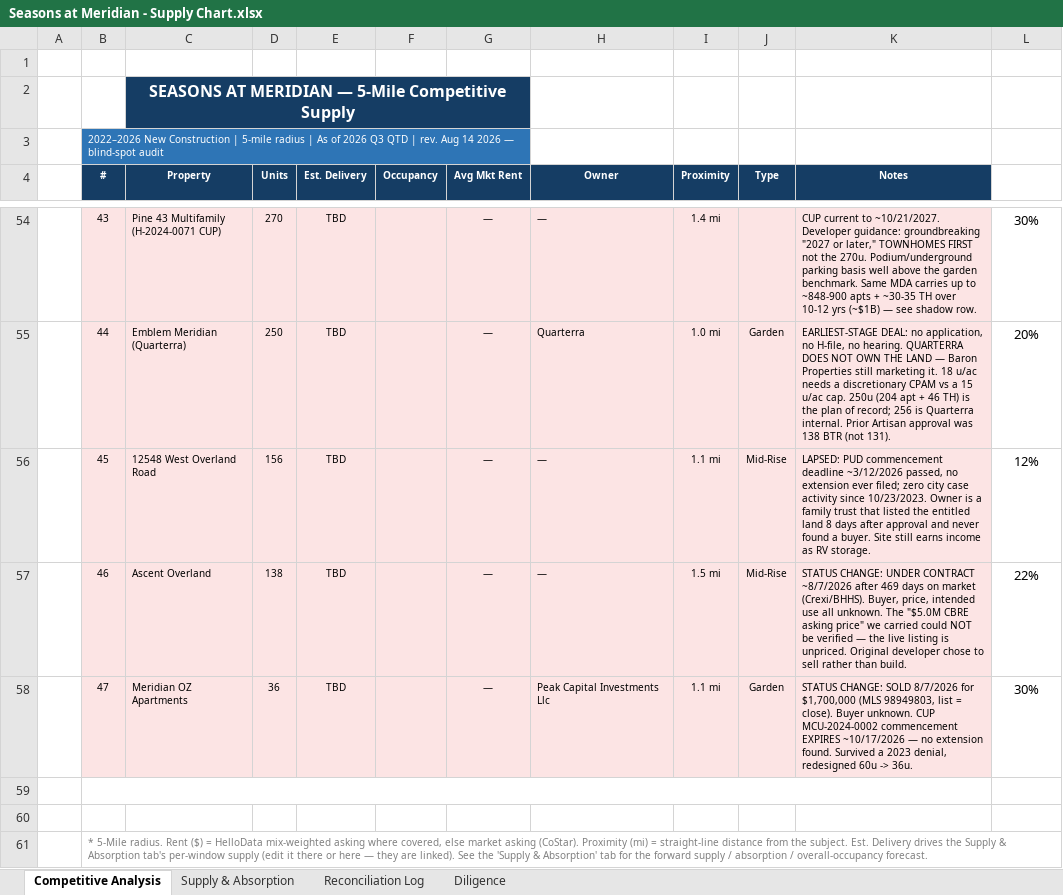
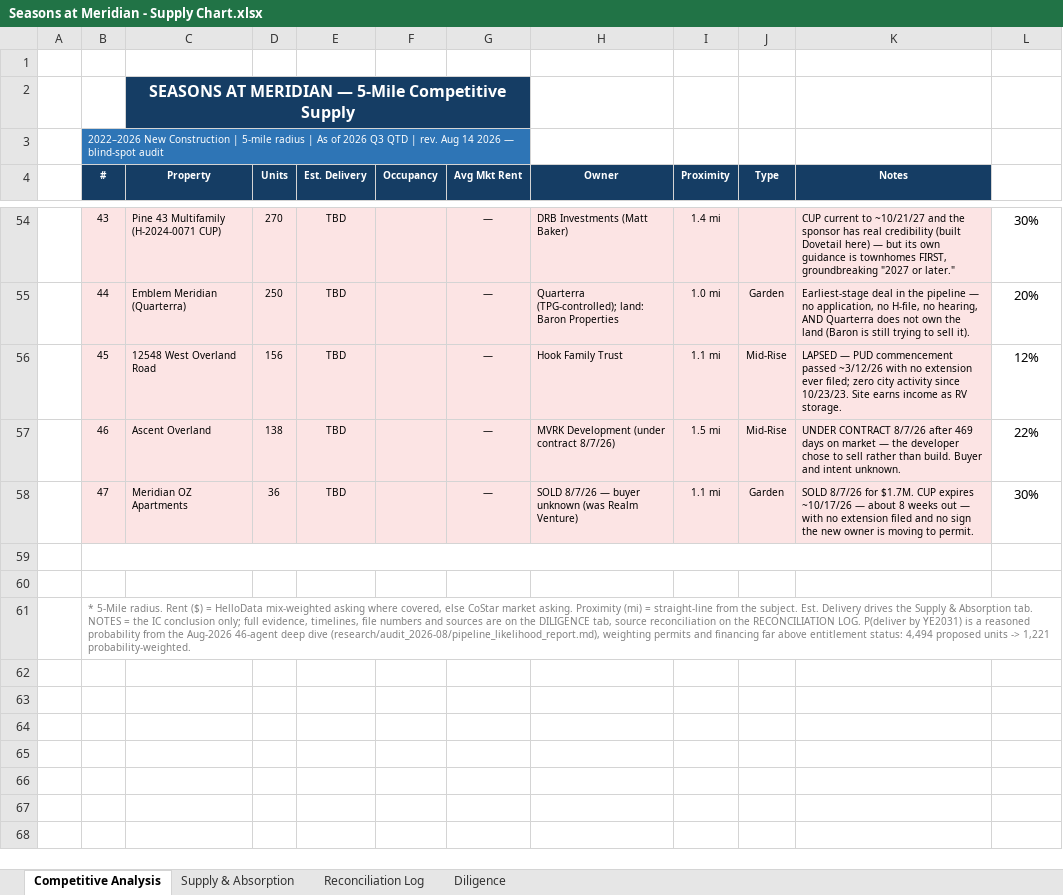
Before and after one commit to rich-f-ritter/Boise-Deals, an Excel workbook: SeasonsMeridian/Seasons at Meridian - Supply Chart.xlsx, sheet Competitive Analysis, drawn as a sheet; only a part is shown, gaps mark what is left out; values as stored, in another font and other column widths than the file's, no borders; the diff covers the shown part only; the diff names each change by its address in the sheet, - before the commit and + after, or states it on an @@ line.

```diff
--- a/SeasonsMeridian/Seasons at Meridian - Supply Chart.xlsx (sheet Competitive Analysis)
+++ b/SeasonsMeridian/Seasons at Meridian - Supply Chart.xlsx (sheet Competitive Analysis)
-H54 (Owner): —
+H54 (Owner): DRB Investments (Matt Baker)
-K54 (Notes): …current to ~10/21/2027. Developer guidance: groundbreaking "2027 or later," TOWNHOMES FIRST not the 270u. Podium/underground parking basis well above the garden benchmark. Same MDA carries up to ~848-900 apts + ~30-35 TH over 10-12 yrs (~$1B) — see shadow row.
+K54 (Notes): …current to ~10/21/27 and the sponsor has real credibility (built Dovetail here) — but its own guidance is townhomes FIRST, groundbreaking "2027 or later."
-H55 (Owner): Quarterra
+H55 (Owner): Quarterra (TPG-controlled); land: Baron Properties
-K55 (Notes): EARLIEST-STAGE DEAL: no application, no H-file, no hearing. QUARTERRA DOES NOT OWN THE LAND — Baron Properties still marketing it. 18 u/ac needs a discretionary CPAM vs a 15 u/ac cap. 250u (204 apt + 46 TH) is the plan of record; 256 is Quarterra internal. Prior Artisan approval was 138 BTR (not 131).
+K55 (Notes): Earliest-stage deal in the pipeline — no application, no H-file, no hearing, AND Quarterra does not own the land (Baron is still trying to sell it).
-H56 (Owner): —
+H56 (Owner): Hook Family Trust
-K56 (Notes): LAPSED: PUD commencement deadline ~3/12/2026 passed, no extension ever filed; zero city case activity since 10/23/2023. Owner is a family trust that listed the entitled land 8 days after approval and never found a buyer. Site still earns income…
+K56 (Notes): LAPSED — PUD commencement passed ~3/12/26 with no extension ever filed; zero city activity since 10/23/23. Site earns income…
-H57 (Owner): —
+H57 (Owner): MVRK Development (under contract 8/7/26)
-K57 (Notes): STATUS CHANGE: UNDER CONTRACT ~8/7/2026 after 469 days on market (Crexi/BHHS). Buyer, price, intended use all unknown. The "$5.0M CBRE asking price" we carried could NOT be verified — the live listing is unpriced. Original developer chose to sell rather than build.
+K57 (Notes): UNDER CONTRACT 8/7/26 after 469 days on market — the developer chose to sell rather than build. Buyer and intent unknown.
-H58 (Owner): Peak Capital Investments Llc
+H58 (Owner): SOLD 8/7/26 — buyer unknown (was Realm Venture)
-K58 (Notes): STATUS CHANGE: SOLD 8/7/2026 for $1,700,000 (MLS 98949803, list = close). Buyer unknown. CUP MCU-2024-0002 commencement EXPIRES ~10/17/2026 — no extension found. Survived a 2023 denial, redesigned 60u -> 36u.
+K58 (Notes): SOLD 8/7/26 for $1.7M. CUP expires ~10/17/26 — about 8 weeks out — with no extension filed and no sign the new owner is moving to permit.
-B61 (#): …covered, else market asking (CoStar). Proximity (mi) = straight-line distance from the subject. Est. Delivery drives the Supply & Absorption tab's per-window supply (edit it there or here — they are linked). See the 'Supply & Absorption' tab for the forward supply / absorption / overall-occupancy forecast.
+B61 (#): …covered, else CoStar market asking. Proximity (mi) = straight-line from the subject. Est. Delivery drives the Supply & Absorption tab. NOTES = the IC conclusion only; full evidence, timelines, file numbers and sources are on the DILIGENCE tab, source reconciliation on the RECONCILIATION LOG. P(deliver by YE2031) is a reasoned probability from the Aug-2026 46-agent deep dive (research/audit_2026-08/pipeline_likelihood_report.md), weighting permits and financing far above entitlement status: 4,494 proposed units -> 1,221 probability-weighted.
```
Also changed, not shown: 32 edited cells elsewhere in this sheet, sheet Diligence.
